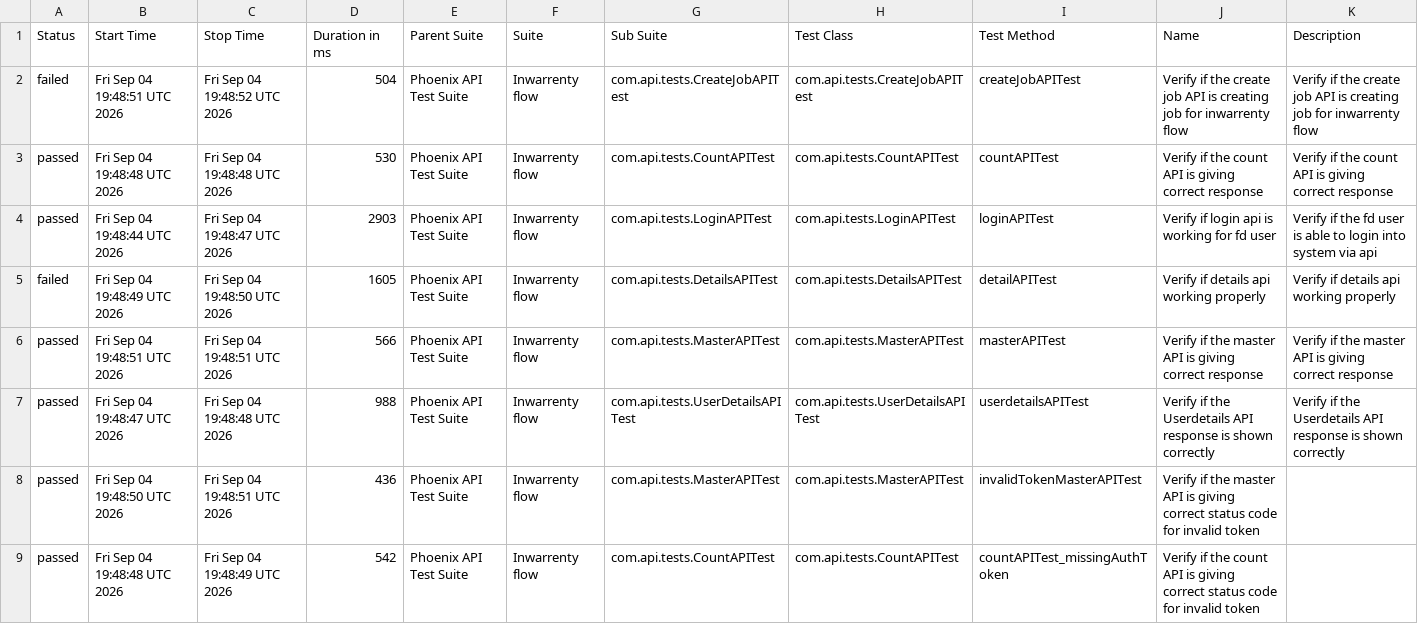
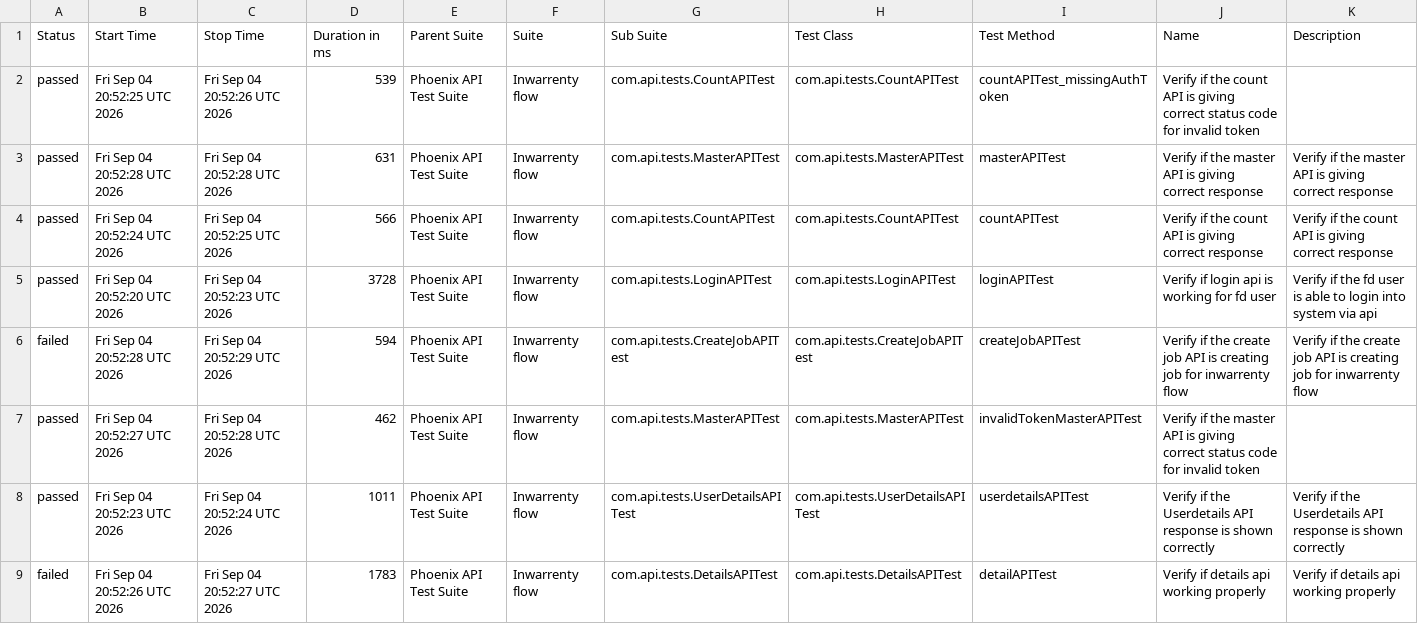
Before and after one commit to AbhijitNaik05/PhoenixTestAutomationFramework, a CSV file: data/suites.csv, drawn as a sheet.

```diff
--- a/data/suites.csv
+++ b/data/suites.csv
@@ -1,9 +1,9 @@
 "Status","Start Time","Stop Time","Duration in ms","Parent Suite","Suite","Sub Suite","Test Class","Test Method","Name","Description"
-"failed","Fri Sep 04 19:48:51 UTC 2026","Fri Sep 04 19:48:52 UTC 2026","504","Phoenix API Test Suite","Inwarrenty flow","com.api.tests.CreateJobAPITest","com.api.tests.CreateJobAPITest","createJobAPITest","Verify if the create job API is creating job for inwarrenty flow","Verify if the create job API is creating job for inwarrenty flow"
-"passed","Fri Sep 04 19:48:48 UTC 2026","Fri Sep 04 19:48:48 UTC 2026","530","Phoenix API Test Suite","Inwarrenty flow","com.api.tests.CountAPITest","com.api.tests.CountAPITest","countAPITest","Verify if the count API is giving correct response","Verify if the count API is giving correct response"
-"passed","Fri Sep 04 19:48:44 UTC 2026","Fri Sep 04 19:48:47 UTC 2026","2903","Phoenix API Test Suite","Inwarrenty flow","com.api.tests.LoginAPITest","com.api.tests.LoginAPITest","loginAPITest","Verify if login api is working for fd user","Verify if the fd user is able to login into system via api"
-"failed","Fri Sep 04 19:48:49 UTC 2026","Fri Sep 04 19:48:50 UTC 2026","1605","Phoenix API Test Suite","Inwarrenty flow","com.api.tests.DetailsAPITest","com.api.tests.DetailsAPITest","detailAPITest","Verify if details api working properly","Verify if details api working properly"
-"passed","Fri Sep 04 19:48:51 UTC 2026","Fri Sep 04 19:48:51 UTC 2026","566","Phoenix API Test Suite","Inwarrenty flow","com.api.tests.MasterAPITest","com.api.tests.MasterAPITest","masterAPITest","Verify if the master API is giving correct response","Verify if the master API is giving correct response"
-"passed","Fri Sep 04 19:48:47 UTC 2026","Fri Sep 04 19:48:48 UTC 2026","988","Phoenix API Test Suite","Inwarrenty flow","com.api.tests.UserDetailsAPITest","com.api.tests.UserDetailsAPITest","userdetailsAPITest","Verify if the Userdetails API response is shown correctly","Verify if the Userdetails API response is shown correctly"
-"passed","Fri Sep 04 19:48:50 UTC 2026","Fri Sep 04 19:48:51 UTC 2026","436","Phoenix API Test Suite","Inwarrenty flow","com.api.tests.MasterAPITest","com.api.tests.MasterAPITest","invalidTokenMasterAPITest","Verify if the master API is giving correct status code for invalid token",""
-"passed","Fri Sep 04 19:48:48 UTC 2026","Fri Sep 04 19:48:49 UTC 2026","542","Phoenix API Test Suite","Inwarrenty flow","com.api.tests.CountAPITest","com.api.tests.CountAPITest","countAPITest_missingAuthToken","Verify if the count API is giving correct status code for invalid token",""
+"passed","Fri Sep 04 20:52:25 UTC 2026","Fri Sep 04 20:52:26 UTC 2026","539","Phoenix API Test Suite","Inwarrenty flow","com.api.tests.CountAPITest","com.api.tests.CountAPITest","countAPITest_missingAuthToken","Verify if the count API is giving correct status code for invalid token",""
+"passed","Fri Sep 04 20:52:28 UTC 2026","Fri Sep 04 20:52:28 UTC 2026","631","Phoenix API Test Suite","Inwarrenty flow","com.api.tests.MasterAPITest","com.api.tests.MasterAPITest","masterAPITest","Verify if the master API is giving correct response","Verify if the master API is giving correct response"
+"passed","Fri Sep 04 20:52:24 UTC 2026","Fri Sep 04 20:52:25 UTC 2026","566","Phoenix API Test Suite","Inwarrenty flow","com.api.tests.CountAPITest","com.api.tests.CountAPITest","countAPITest","Verify if the count API is giving correct response","Verify if the count API is giving correct response"
+"passed","Fri Sep 04 20:52:20 UTC 2026","Fri Sep 04 20:52:23 UTC 2026","3728","Phoenix API Test Suite","Inwarrenty flow","com.api.tests.LoginAPITest","com.api.tests.LoginAPITest","loginAPITest","Verify if login api is working for fd user","Verify if the fd user is able to login into system via api"
+"failed","Fri Sep 04 20:52:28 UTC 2026","Fri Sep 04 20:52:29 UTC 2026","594","Phoenix API Test Suite","Inwarrenty flow","com.api.tests.CreateJobAPITest","com.api.tests.CreateJobAPITest","createJobAPITest","Verify if the create job API is creating job for inwarrenty flow","Verify if the create job API is creating job for inwarrenty flow"
+"passed","Fri Sep 04 20:52:27 UTC 2026","Fri Sep 04 20:52:28 UTC 2026","462","Phoenix API Test Suite","Inwarrenty flow","com.api.tests.MasterAPITest","com.api.tests.MasterAPITest","invalidTokenMasterAPITest","Verify if the master API is giving correct status code for invalid token",""
+"passed","Fri Sep 04 20:52:23 UTC 2026","Fri Sep 04 20:52:24 UTC 2026","1011","Phoenix API Test Suite","Inwarrenty flow","com.api.tests.UserDetailsAPITest","com.api.tests.UserDetailsAPITest","userdetailsAPITest","Verify if the Userdetails API response is shown correctly","Verify if the Userdetails API response is shown correctly"
+"failed","Fri Sep 04 20:52:26 UTC 2026","Fri Sep 04 20:52:27 UTC 2026","1783","Phoenix API Test Suite","Inwarrenty flow","com.api.tests.DetailsAPITest","com.api.tests.DetailsAPITest","detailAPITest","Verify if details api working properly","Verify if details api working properly"
```
Also changed, not shown: data/behaviors.csv, 50 other files.
